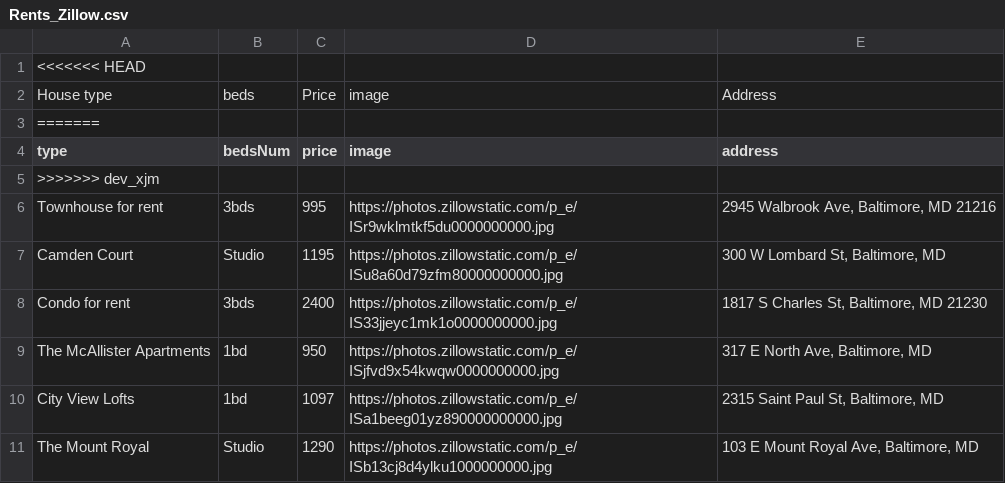
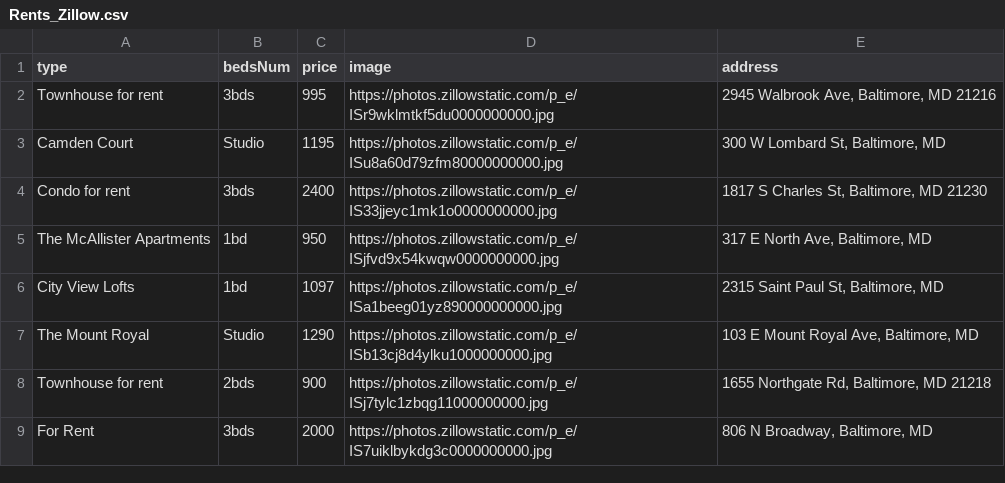
Before and after one commit to chenghao525/UrHome, a CSV file: data/Rents_Zillow.csv, drawn as a sheet; only a part is shown; the shorter side is filled out with more unchanged rows; the diff names each change by its address in the sheet, - before the commit and + after, or states it on an @@ line.

Commit message:
complete data process flow

```diff
--- a/data/Rents_Zillow.csv
+++ b/data/Rents_Zillow.csv
-row 1: <<<<<<< HEAD
-row 2: House type | beds | Price | image | Address
-row 3: =======
-row 5: >>>>>>> dev_xjm
```
Also changed, not shown: 14 other files.
